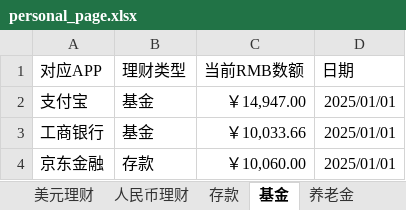
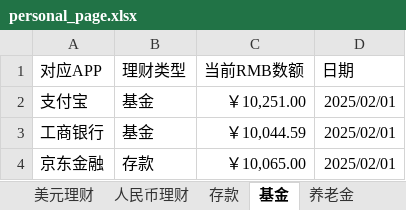
Before and after one commit to although1/finanial_web.github.io, an Excel workbook: src/data/personal_page.xlsx, sheet 基金, drawn as a sheet; values as stored, in another font and other column widths than the file's, no borders; conditional formats not drawn; the diff names each change by its address in the sheet, - before the commit and + after, or states it on an @@ line.

```diff
--- a/src/data/personal_page.xlsx (sheet 基金)
+++ b/src/data/personal_page.xlsx (sheet 基金)
-C2 (当前RMB数额): ￥14,947.00
+C2 (当前RMB数额): ￥10,251.00
-D2:D4 (日期): 2025/01/01
+D2:D4 (日期): 2025/02/01
-C3 (当前RMB数额): ￥10,033.66
+C3 (当前RMB数额): ￥10,044.59
-C4 (当前RMB数额): ￥10,060.00
+C4 (当前RMB数额): ￥10,065.00
```
Also changed, not shown: sheet 美元理财, sheet 人民币理财, sheet 存款, sheet 股票, sheet 养老金.
